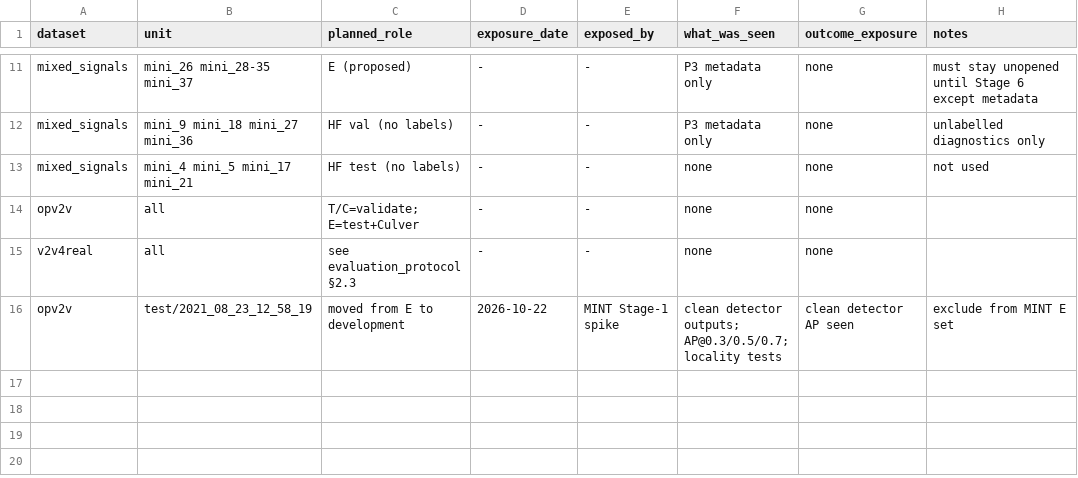
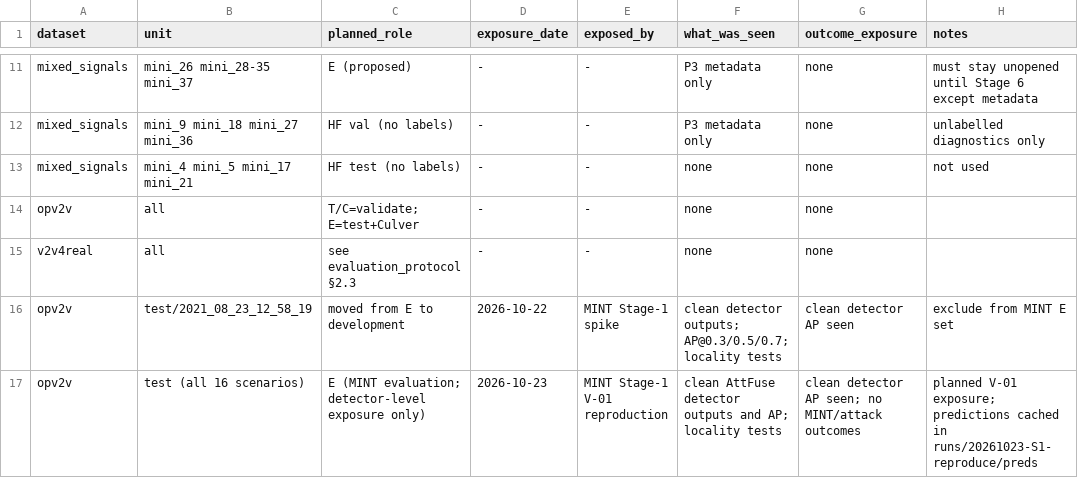
Before and after one commit to lokrim/Mint, a CSV file: planning/exposure_ledger.csv, drawn as a sheet; only a part is shown, gaps mark what is left out; the diff names each change by its address in the sheet, - before the commit and + after, or states it on an @@ line.

Commit message:
Complete Stage-1 OPV2V full test reproduction and locality analysis

```diff
--- a/planning/exposure_ledger.csv
+++ b/planning/exposure_ledger.csv
+row 17: opv2v | test (all 16 scenarios) | E (MINT evaluation; detector-level exposure only) | 2026-10-23 | MINT Stage-1 V-01 reproduction | clean AttFuse detector outputs and AP; locality tests | clean detector AP seen; no MINT/attack outcomes | planned V-01 exposure; predictions cached in runs/20261023-S1-reproduce/preds
```
Also changed, not shown: planning/claim_evidence_ledger.csv, 7 other files.
